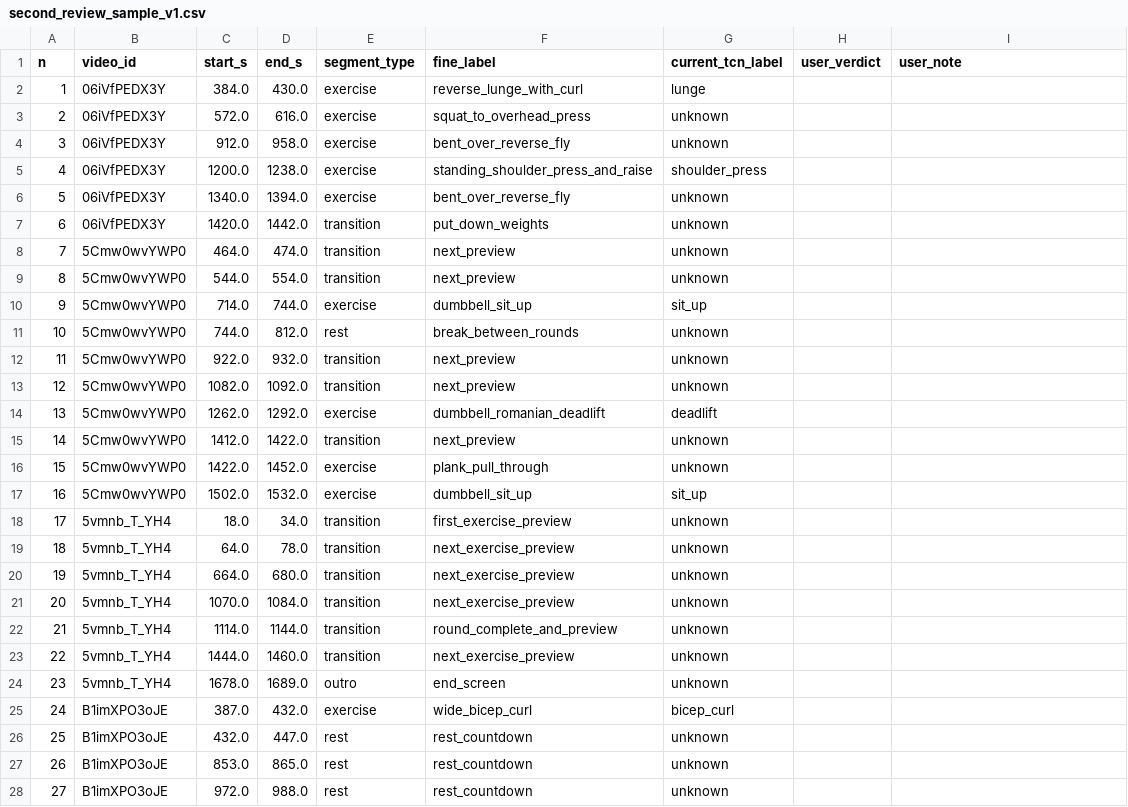
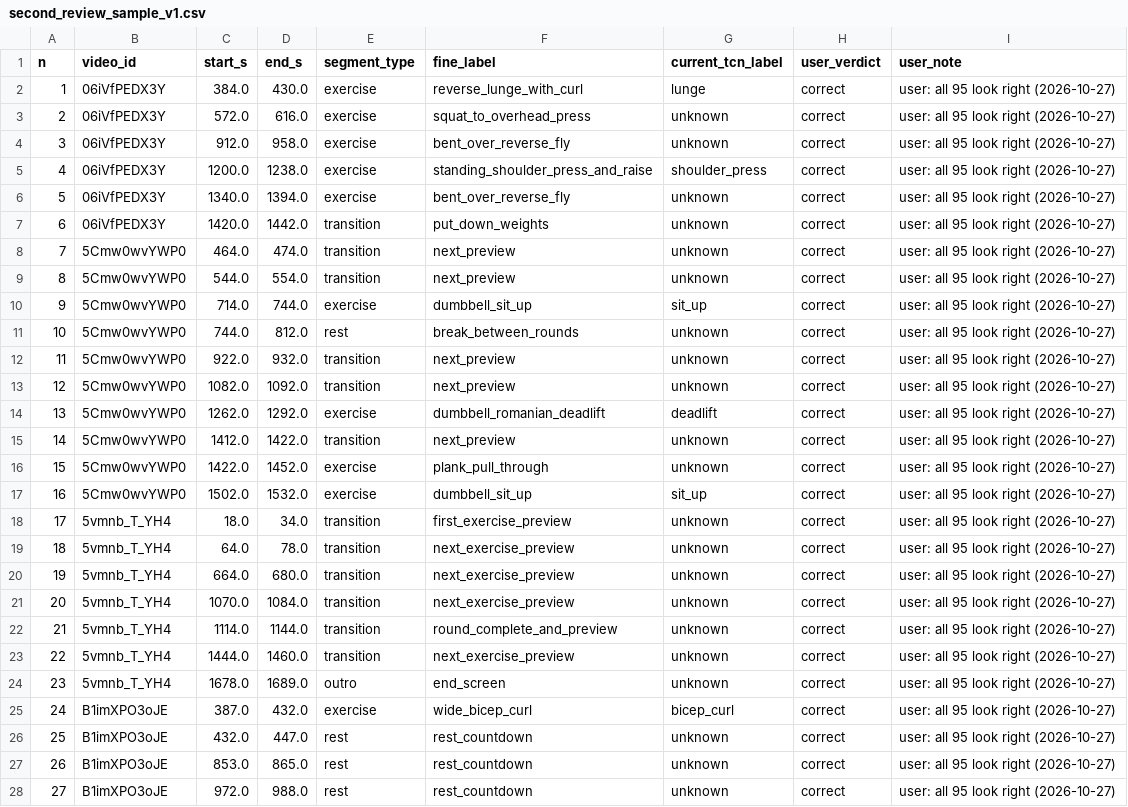
Before and after one commit to bariscelikk1/cALorie, a CSV file: ml/data/long_video_train_v1/second_review_sample_v1.csv, drawn as a sheet; only a part is shown; the diff covers the shown part only.

Commit message:
Long-video training v1: 95/95 review verdict, 106 of 126 flagged rows adjudicated

```diff
--- a/ml/data/long_video_train_v1/second_review_sample_v1.csv
+++ b/ml/data/long_video_train_v1/second_review_sample_v1.csv
@@ -1,28 +1,28 @@
 n,video_id,start_s,end_s,segment_type,fine_label,current_tcn_label,user_verdict,user_note
-1,06iVfPEDX3Y,384.0,430.0,exercise,reverse_lunge_with_curl,lunge,,
-2,06iVfPEDX3Y,572.0,616.0,exercise,squat_to_overhead_press,unknown,,
-3,06iVfPEDX3Y,912.0,958.0,exercise,bent_over_reverse_fly,unknown,,
-4,06iVfPEDX3Y,1200.0,1238.0,exercise,standing_shoulder_press_and_raise,shoulder_press,,
-5,06iVfPEDX3Y,1340.0,1394.0,exercise,bent_over_reverse_fly,unknown,,
-6,06iVfPEDX3Y,1420.0,1442.0,transition,put_down_weights,unknown,,
-7,5Cmw0wvYWP0,464.0,474.0,transition,next_preview,unknown,,
-8,5Cmw0wvYWP0,544.0,554.0,transition,next_preview,unknown,,
-9,5Cmw0wvYWP0,714.0,744.0,exercise,dumbbell_sit_up,sit_up,,
-10,5Cmw0wvYWP0,744.0,812.0,rest,break_between_rounds,unknown,,
-11,5Cmw0wvYWP0,922.0,932.0,transition,next_preview,unknown,,
-12,5Cmw0wvYWP0,1082.0,1092.0,transition,next_preview,unknown,,
-13,5Cmw0wvYWP0,1262.0,1292.0,exercise,dumbbell_romanian_deadlift,deadlift,,
-14,5Cmw0wvYWP0,1412.0,1422.0,transition,next_preview,unknown,,
-15,5Cmw0wvYWP0,1422.0,1452.0,exercise,plank_pull_through,unknown,,
-16,5Cmw0wvYWP0,1502.0,1532.0,exercise,dumbbell_sit_up,sit_up,,
-17,5vmnb_T_YH4,18.0,34.0,transition,first_exercise_preview,unknown,,
-18,5vmnb_T_YH4,64.0,78.0,transition,next_exercise_preview,unknown,,
-19,5vmnb_T_YH4,664.0,680.0,transition,next_exercise_preview,unknown,,
-20,5vmnb_T_YH4,1070.0,1084.0,transition,next_exercise_preview,unknown,,
-21,5vmnb_T_YH4,1114.0,1144.0,transition,round_complete_and_preview,unknown,,
-22,5vmnb_T_YH4,1444.0,1460.0,transition,next_exercise_preview,unknown,,
-23,5vmnb_T_YH4,1678.0,1689.0,outro,end_screen,unknown,,
-24,B1imXPO3oJE,387.0,432.0,exercise,wide_bicep_curl,bicep_curl,,
-25,B1imXPO3oJE,432.0,447.0,rest,rest_countdown,unknown,,
-26,B1imXPO3oJE,853.0,865.0,rest,rest_countdown,unknown,,
-27,B1imXPO3oJE,972.0,988.0,rest,rest_countdown,unknown,,
+1,06iVfPEDX3Y,384.0,430.0,exercise,reverse_lunge_with_curl,lunge,correct,user: all 95 look right (2026-10-27)
+2,06iVfPEDX3Y,572.0,616.0,exercise,squat_to_overhead_press,unknown,correct,user: all 95 look right (2026-10-27)
+3,06iVfPEDX3Y,912.0,958.0,exercise,bent_over_reverse_fly,unknown,correct,user: all 95 look right (2026-10-27)
+4,06iVfPEDX3Y,1200.0,1238.0,exercise,standing_shoulder_press_and_raise,shoulder_press,correct,user: all 95 look right (2026-10-27)
+5,06iVfPEDX3Y,1340.0,1394.0,exercise,bent_over_reverse_fly,unknown,correct,user: all 95 look right (2026-10-27)
+6,06iVfPEDX3Y,1420.0,1442.0,transition,put_down_weights,unknown,correct,user: all 95 look right (2026-10-27)
+7,5Cmw0wvYWP0,464.0,474.0,transition,next_preview,unknown,correct,user: all 95 look right (2026-10-27)
+8,5Cmw0wvYWP0,544.0,554.0,transition,next_preview,unknown,correct,user: all 95 look right (2026-10-27)
+9,5Cmw0wvYWP0,714.0,744.0,exercise,dumbbell_sit_up,sit_up,correct,user: all 95 look right (2026-10-27)
+10,5Cmw0wvYWP0,744.0,812.0,rest,break_between_rounds,unknown,correct,user: all 95 look right (2026-10-27)
+11,5Cmw0wvYWP0,922.0,932.0,transition,next_preview,unknown,correct,user: all 95 look right (2026-10-27)
+12,5Cmw0wvYWP0,1082.0,1092.0,transition,next_preview,unknown,correct,user: all 95 look right (2026-10-27)
+13,5Cmw0wvYWP0,1262.0,1292.0,exercise,dumbbell_romanian_deadlift,deadlift,correct,user: all 95 look right (2026-10-27)
+14,5Cmw0wvYWP0,1412.0,1422.0,transition,next_preview,unknown,correct,user: all 95 look right (2026-10-27)
+15,5Cmw0wvYWP0,1422.0,1452.0,exercise,plank_pull_through,unknown,correct,user: all 95 look right (2026-10-27)
+16,5Cmw0wvYWP0,1502.0,1532.0,exercise,dumbbell_sit_up,sit_up,correct,user: all 95 look right (2026-10-27)
+17,5vmnb_T_YH4,18.0,34.0,transition,first_exercise_preview,unknown,correct,user: all 95 look right (2026-10-27)
+18,5vmnb_T_YH4,64.0,78.0,transition,next_exercise_preview,unknown,correct,user: all 95 look right (2026-10-27)
+19,5vmnb_T_YH4,664.0,680.0,transition,next_exercise_preview,unknown,correct,user: all 95 look right (2026-10-27)
+20,5vmnb_T_YH4,1070.0,1084.0,transition,next_exercise_preview,unknown,correct,user: all 95 look right (2026-10-27)
+21,5vmnb_T_YH4,1114.0,1144.0,transition,round_complete_and_preview,unknown,correct,user: all 95 look right (2026-10-27)
+22,5vmnb_T_YH4,1444.0,1460.0,transition,next_exercise_preview,unknown,correct,user: all 95 look right (2026-10-27)
+23,5vmnb_T_YH4,1678.0,1689.0,outro,end_screen,unknown,correct,user: all 95 look right (2026-10-27)
+24,B1imXPO3oJE,387.0,432.0,exercise,wide_bicep_curl,bicep_curl,correct,user: all 95 look right (2026-10-27)
+25,B1imXPO3oJE,432.0,447.0,rest,rest_countdown,unknown,correct,user: all 95 look right (2026-10-27)
+26,B1imXPO3oJE,853.0,865.0,rest,rest_countdown,unknown,correct,user: all 95 look right (2026-10-27)
+27,B1imXPO3oJE,972.0,988.0,rest,rest_countdown,unknown,correct,user: all 95 look right (2026-10-27)
```
Also changed, not shown: 136 edited cells elsewhere in this file, ml/data/long_video_train_v1/annotations/06iVfPEDX3Y.csv, ml/data/long_video_train_v1/annotations/_cqwrzDHXsc.csv, 16 other files.
